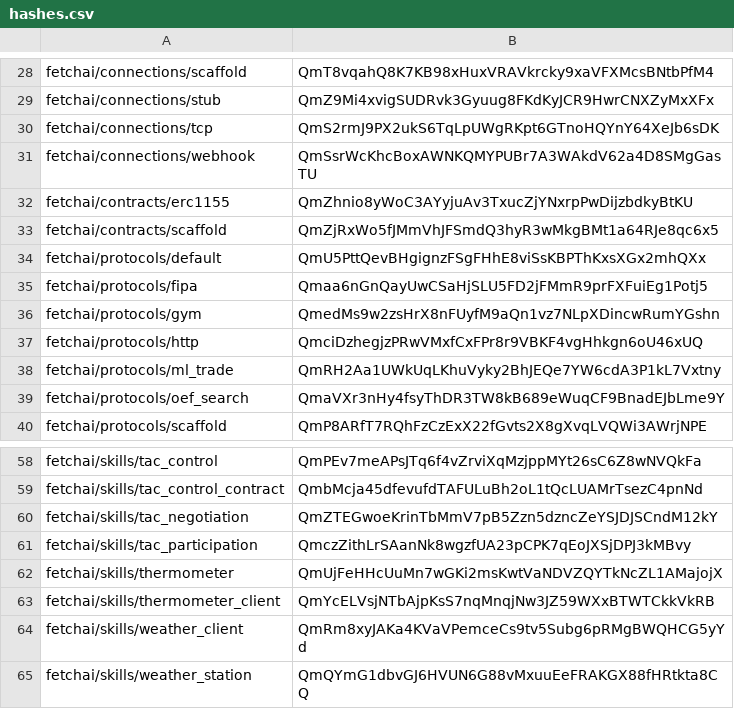
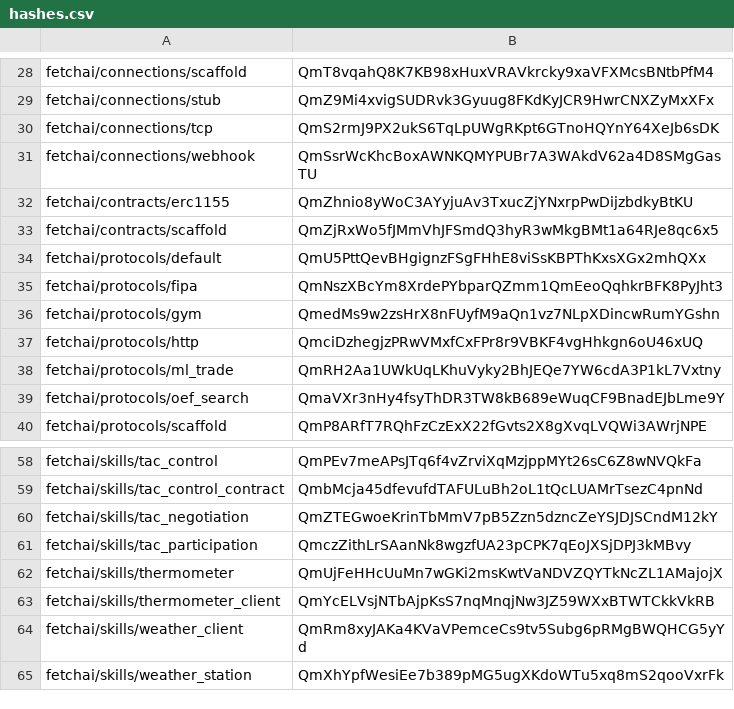
Before and after one commit to fetchai/agents-aea, a CSV file: packages/hashes.csv, drawn as a sheet; only a part is shown, gaps mark what is left out.

```diff
--- a/packages/hashes.csv
+++ b/packages/hashes.csv
@@ -34,3 +34,3 @@ fetchai/contracts/scaffold,QmZjRxWo5fJMmVhJFSmdQ3hyR3wMkgBMt1a64RJe8qc6x5
 fetchai/protocols/default,QmU5PttQevBHgignzFSgFHhE8viSsKBPThKxsXGx2mhQXx
-fetchai/protocols/fipa,Qmaa6nGnQayUwCSaHjSLU5FD2jFMmR9prFXFuiEg1Potj5
+fetchai/protocols/fipa,QmNszXBcYm8XrdePYbparQZmm1QmEeoQqhkrBFK8PyJht3
 fetchai/protocols/gym,QmedMs9w2zsHrX8nFUyfM9aQn1vz7NLpXDincwRumYGshn
@@ -64,2 +64,2 @@ fetchai/skills/thermometer_client,QmYcELVsjNTbAjpKsS7nqMnqjNw3JZ59WXxBTWTCkkVkRB
 fetchai/skills/weather_client,QmRm8xyJAKa4KVaVPemceCs9tv5Subg6pRMgBWQHCG5yYd
-fetchai/skills/weather_station,QmQYmG1dbvGJ6HVUN6G88vMxuuEeFRAKGX88fHRtkta8CQ
+fetchai/skills/weather_station,QmXhYpfWesiEe7b389pMG5ugXKdoWTu5xq8mS2qooVxrFk
```
Also changed, not shown: 7 other files.
